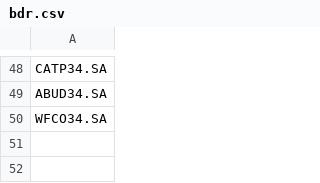
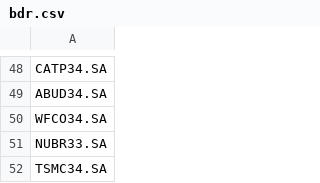
Before and after one commit to jplirani/investcop, a CSV file: symbols/bdr.csv, drawn as a sheet; only a part is shown, gaps mark what is left out; the diff names each change by its address in the sheet, - before the commit and + after, or states it on an @@ line.

```diff
--- a/symbols/bdr.csv
+++ b/symbols/bdr.csv
+row 51: NUBR33.SA
+row 52: TSMC34.SA
```
Also changed, not shown: symbols/bov.csv, 1 other file.
